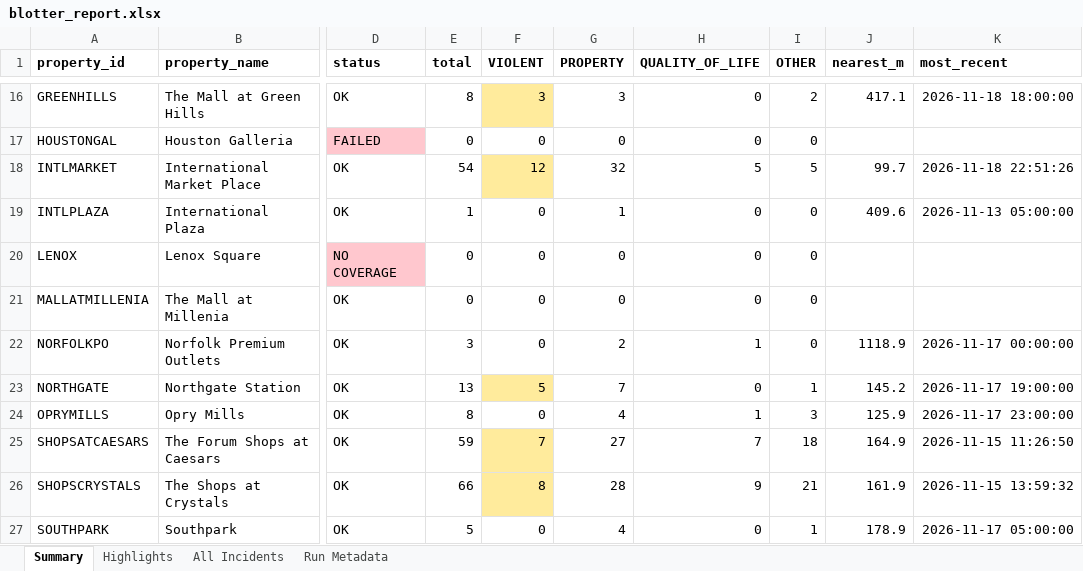
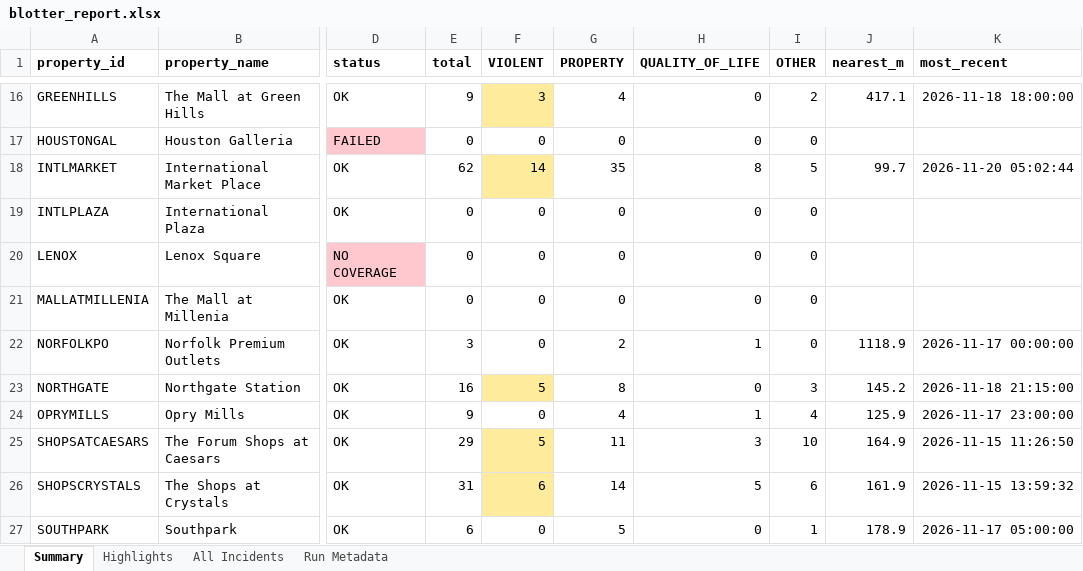
Before and after one commit to lordnader2002-sudo/Blotter_Reports, an Excel workbook: reports/latest/blotter_report.xlsx, sheet Summary, drawn as a sheet; only a part is shown, gaps mark what is left out; values as stored, in another font and other column widths than the file's, no borders; the diff covers the shown part only; the diff names each change by its address in the sheet, - before the commit and + after, or states it on an @@ line.

```diff
--- a/reports/latest/blotter_report.xlsx (sheet Summary)
+++ b/reports/latest/blotter_report.xlsx (sheet Summary)
-E16 (total): 8
+E16 (total): 9
-G16 (PROPERTY): 3
+G16 (PROPERTY): 4
-E18 (total): 54
+E18 (total): 62
-F18 (VIOLENT): 12
+F18 (VIOLENT): 14
-G18 (PROPERTY): 32
+G18 (PROPERTY): 35
-H18 (QUALITY_OF_LIFE): 5
+H18 (QUALITY_OF_LIFE): 8
-K18 (most_recent): 2026-11-18 22:51:26
+K18 (most_recent): 2026-11-20 05:02:44
-E19 (total): 1
+E19 (total): 0
-G19 (PROPERTY): 1
+G19 (PROPERTY): 0
-J19 (nearest_m): 409.6
+J19 (nearest_m): (empty)
-K19 (most_recent): 2026-11-13 05:00:00
+K19 (most_recent): (empty)
-E23 (total): 13
+E23 (total): 16
-G23 (PROPERTY): 7
+G23 (PROPERTY): 8
-I23 (OTHER): 1
+I23 (OTHER): 3
-K23 (most_recent): 2026-11-17 19:00:00
+K23 (most_recent): 2026-11-18 21:15:00
-E24 (total): 8
+E24 (total): 9
-I24 (OTHER): 3
+I24 (OTHER): 4
-E25 (total): 59
+E25 (total): 29
-F25 (VIOLENT): 7
+F25 (VIOLENT): 5
-G25 (PROPERTY): 27
+G25 (PROPERTY): 11
-H25 (QUALITY_OF_LIFE): 7
+H25 (QUALITY_OF_LIFE): 3
-I25 (OTHER): 18
+I25 (OTHER): 10
-E26 (total): 66
+E26 (total): 31
-F26 (VIOLENT): 8
+F26 (VIOLENT): 6
-G26 (PROPERTY): 28
+G26 (PROPERTY): 14
-H26 (QUALITY_OF_LIFE): 9
+H26 (QUALITY_OF_LIFE): 5
-I26 (OTHER): 21
+I26 (OTHER): 6
-E27 (total): 5
+E27 (total): 6
-G27 (PROPERTY): 4
+G27 (PROPERTY): 5
```
Also changed, not shown: 61 edited cells elsewhere in this sheet, sheet All Incidents, sheet Highlights, sheet Run Metadata, 7 other files.
